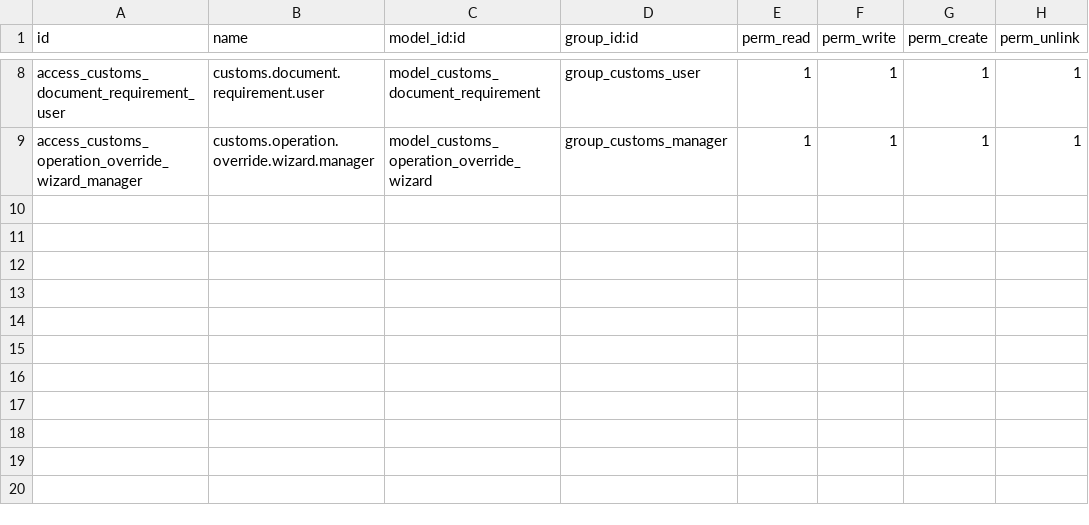
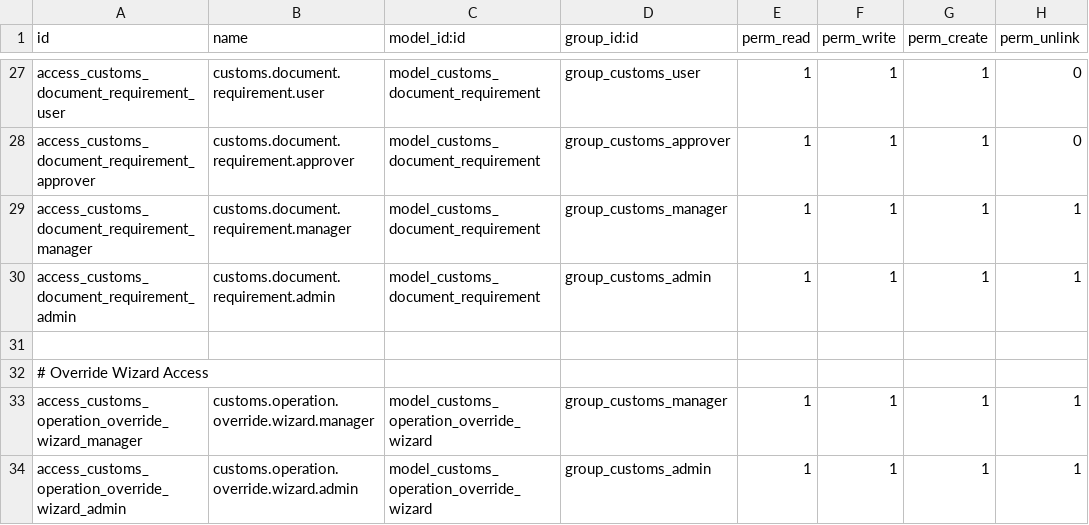
Before and after one commit to rezar-84/midvex_customs_op, a CSV file: security/ir.model.access.csv, drawn as a sheet; only a part is shown, gaps mark what is left out; addresses are those after the commit; the diff covers the shown part only; the diff names each change by its address in the sheet, - before the commit and + after, or states it on an @@ line.

```diff
--- a/security/ir.model.access.csv
+++ b/security/ir.model.access.csv
-H27 (perm_unlink): 1
+H27 (perm_unlink): 0
+row 28: access_customs_document_requirement_approver | customs.document.requirement.approver | model_customs_document_requirement | group_customs_approver | 1 | 1 | 1 | 0
+row 29: access_customs_document_requirement_manager | customs.document.requirement.manager | model_customs_document_requirement | group_customs_manager | 1 | 1 | 1 | 1
+row 30: access_customs_document_requirement_admin | customs.document.requirement.admin | model_customs_document_requirement | group_customs_admin | 1 | 1 | 1 | 1
+row 31: (empty)
+row 32: # Override Wizard Access
+row 34: access_customs_operation_override_wizard_admin | customs.operation.override.wizard.admin | model_customs_operation_override_wizard | group_customs_admin | 1 | 1 | 1 | 1
```
Also changed, not shown: 19 added rows and 1 edited cell elsewhere in this file, 7 other files.
